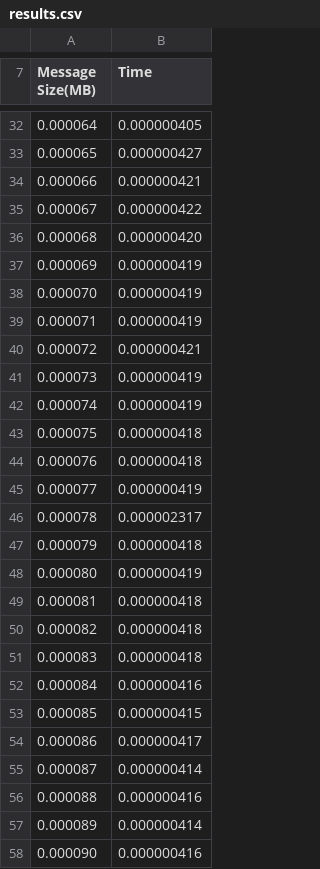
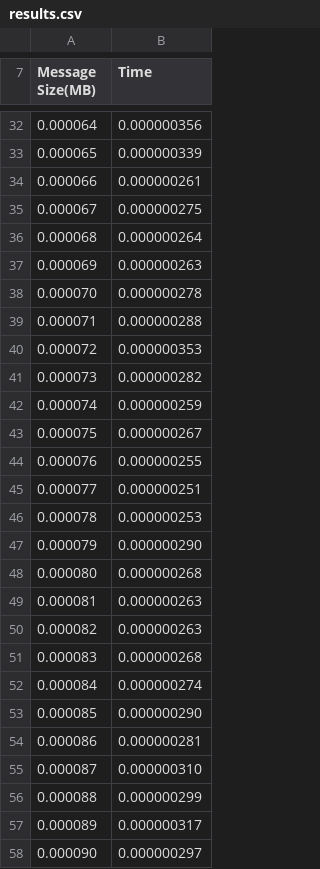
Before and after one commit to imaolo/OpenSSL_time_test, a CSV file: results.csv, drawn as a sheet; only a part is shown, gaps mark what is left out; the diff covers the shown part only.

```diff
--- a/results.csv
+++ b/results.csv
@@ -32,27 +32,27 @@ Message Size(MB), Time
-0.000064,        0.000000405
-0.000065,        0.000000427
-0.000066,        0.000000421
-0.000067,        0.000000422
-0.000068,        0.000000420
-0.000069,        0.000000419
-0.000070,        0.000000419
-0.000071,        0.000000419
-0.000072,        0.000000421
-0.000073,        0.000000419
-0.000074,        0.000000419
-0.000075,        0.000000418
-0.000076,        0.000000418
-0.000077,        0.000000419
-0.000078,        0.000002317
-0.000079,        0.000000418
-0.000080,        0.000000419
-0.000081,        0.000000418
-0.000082,        0.000000418
-0.000083,        0.000000418
-0.000084,        0.000000416
-0.000085,        0.000000415
-0.000086,        0.000000417
-0.000087,        0.000000414
-0.000088,        0.000000416
-0.000089,        0.000000414
-0.000090,        0.000000416
+0.000064,        0.000000356
+0.000065,        0.000000339
+0.000066,        0.000000261
+0.000067,        0.000000275
+0.000068,        0.000000264
+0.000069,        0.000000263
+0.000070,        0.000000278
+0.000071,        0.000000288
+0.000072,        0.000000353
+0.000073,        0.000000282
+0.000074,        0.000000259
+0.000075,        0.000000267
+0.000076,        0.000000255
+0.000077,        0.000000251
+0.000078,        0.000000253
+0.000079,        0.000000290
+0.000080,        0.000000268
+0.000081,        0.000000263
+0.000082,        0.000000263
+0.000083,        0.000000268
+0.000084,        0.000000274
+0.000085,        0.000000290
+0.000086,        0.000000281
+0.000087,        0.000000310
+0.000088,        0.000000299
+0.000089,        0.000000317
+0.000090,        0.000000297
```
Also changed, not shown: 35 edited cells elsewhere in this file.
